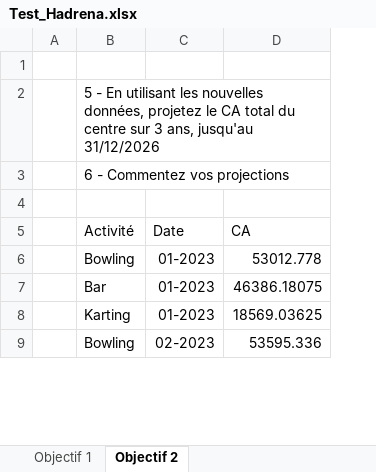
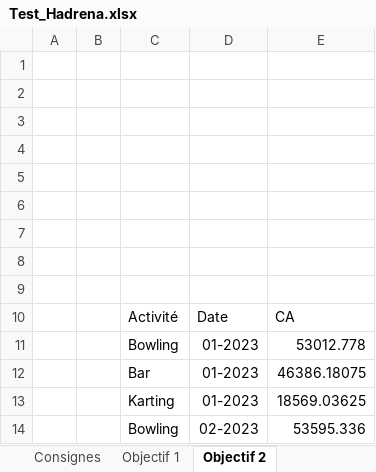
Before and after one commit to Hadrena-FPA/Test-Intern, an Excel workbook: Test_Hadrena.xlsx, sheet Objectif 2, drawn as a sheet; only a part is shown; values as stored, in another font and other column widths than the file's, no borders; charts and pictures not drawn; addresses are those after the commit; the diff names each change by its address in the sheet, - before the commit and + after, or states it on an @@ line.

```diff
--- a/Test_Hadrena.xlsx (sheet Objectif 2)
+++ b/Test_Hadrena.xlsx (sheet Objectif 2)
+sheet tab: Consignes
+column B, empty
-C2: 5 - En utilisant les nouvelles données, projetez le CA total du centre sur 3 ans, jusqu'au 31/12/2026
+C2: (empty)
-C3: 6 - Commentez vos projections
+C3: (empty)
+row 4: (empty)
+row 5: (empty)
+row 6: (empty)
+row 7: (empty)
+row 8: (empty)
```
Also changed, not shown: sheet Objectif 1, charts or pictures.
